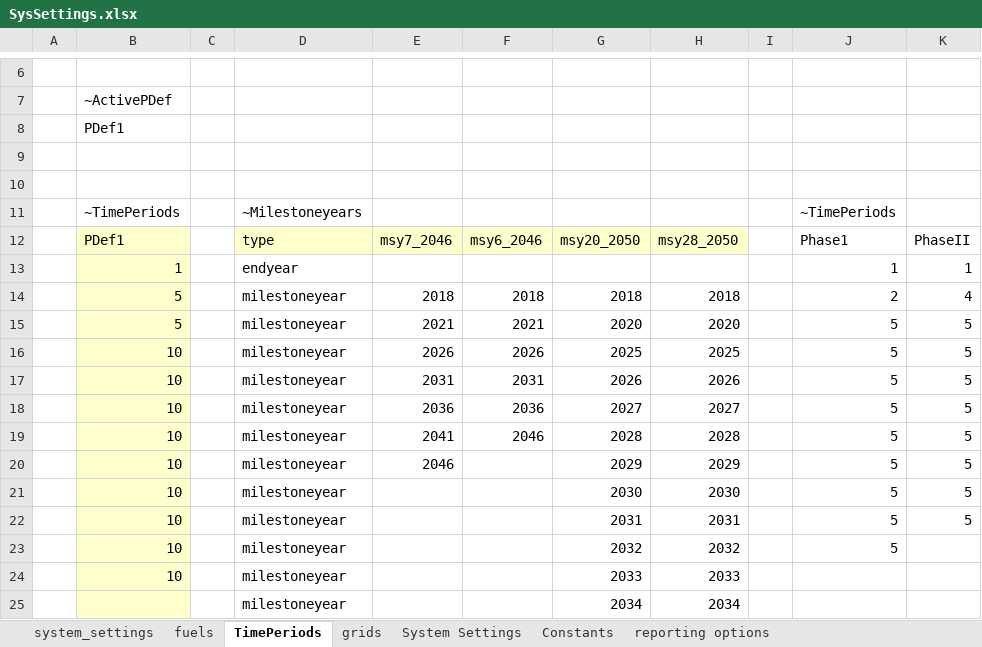
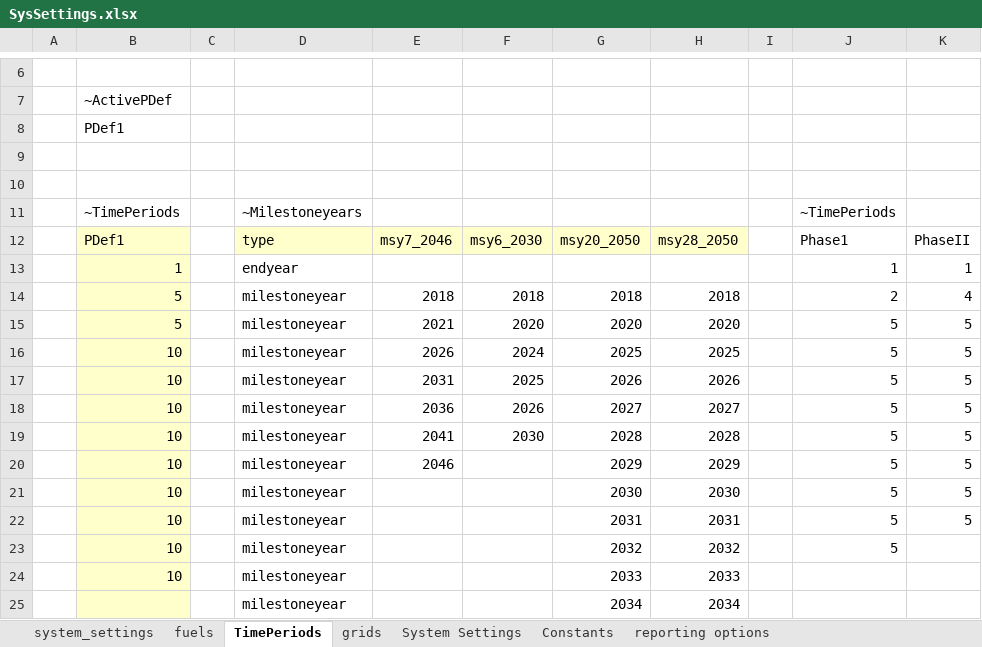
Before and after one commit to akanudia/VerveStacks_NZL_EECA, an Excel workbook: SysSettings.xlsx, sheet TimePeriods, drawn as a sheet; only a part is shown, gaps mark what is left out; values as stored, in another font and other column widths than the file's, no borders; the diff names each change by its address in the sheet, - before the commit and + after, or states it on an @@ line.

```diff
--- a/SysSettings.xlsx (sheet TimePeriods)
+++ b/SysSettings.xlsx (sheet TimePeriods)
-F12: msy6_2046
+F12: msy6_2030
-F15: 2021
+F15: 2020
-F16: 2026
+F16: 2024
-F17: 2031
+F17: 2025
-F18: 2036
+F18: 2026
-F19: 2046
+F19: 2030
```
Also changed, not shown: ReportDefs_vervestacks.xlsx, SuppXLS/Scen_Base_constraints.xlsx, 1 other file.
